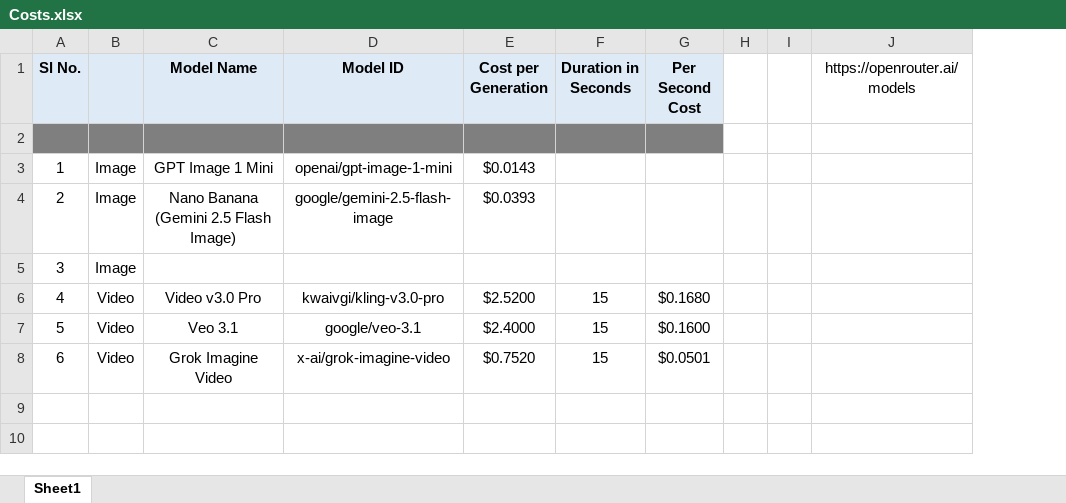
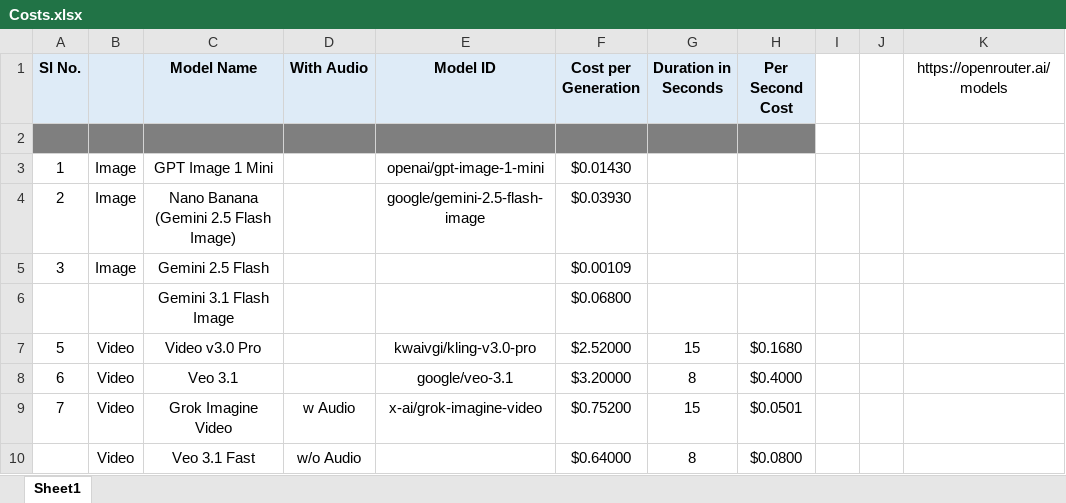
Before and after one commit to nivatier/NivaAd, an Excel workbook: _documentation/Costs.xlsx, sheet Sheet1, drawn as a sheet; values as stored, in another font and other column widths than the file's, no borders; removed rows and columns are numbered as before the commit, all else as after; the diff names each change by its address in the sheet, - before the commit and + after, or states it on an @@ line.

```diff
--- a/_documentation/Costs.xlsx (sheet Sheet1)
+++ b/_documentation/Costs.xlsx (sheet Sheet1)
+column D (With Audio), empty
-F3 (Cost per Generation): $0.0143
+F3 (Cost per Generation): $0.01430
-F4 (Cost per Generation): $0.0393
+F4 (Cost per Generation): $0.03930
-C5 (Model Name): (empty)
+C5 (Model Name): Gemini 2.5 Flash
-F5 (Cost per Generation): (empty)
+F5 (Cost per Generation): $0.00109
-row 6: 4 | Video | Video v3.0 Pro | kwaivgi/kling-v3.0-pro | $2.5200 | 15 | $0.1680
+row 6:  |  | Gemini 3.1 Flash Image |  |  | $0.06800
-C7 (Model Name): Veo 3.1
+C7 (Model Name): Video v3.0 Pro
-E7 (Model ID): google/veo-3.1
+E7 (Model ID): kwaivgi/kling-v3.0-pro
-F7 (Cost per Generation): $2.4000
+F7 (Cost per Generation): $2.52000
-H7 (Per Second Cost): $0.1600
+H7 (Per Second Cost): $0.1680
-C8 (Model Name): Grok Imagine Video
+C8 (Model Name): Veo 3.1
-E8 (Model ID): x-ai/grok-imagine-video
+E8 (Model ID): google/veo-3.1
-F8 (Cost per Generation): $0.7520
+F8 (Cost per Generation): $3.20000
-G8 (Duration in Seconds): 15
+G8 (Duration in Seconds): 8
-H8 (Per Second Cost): $0.0501
+H8 (Per Second Cost): $0.4000
+row 9: 7 | Video | Grok Imagine Video | w Audio | x-ai/grok-imagine-video | $0.75200 | 15 | $0.0501
+row 10:  | Video | Veo 3.1 Fast | w/o Audio |  | $0.64000 | 8 | $0.0800
```
Also changed, not shown: 33 other files.
